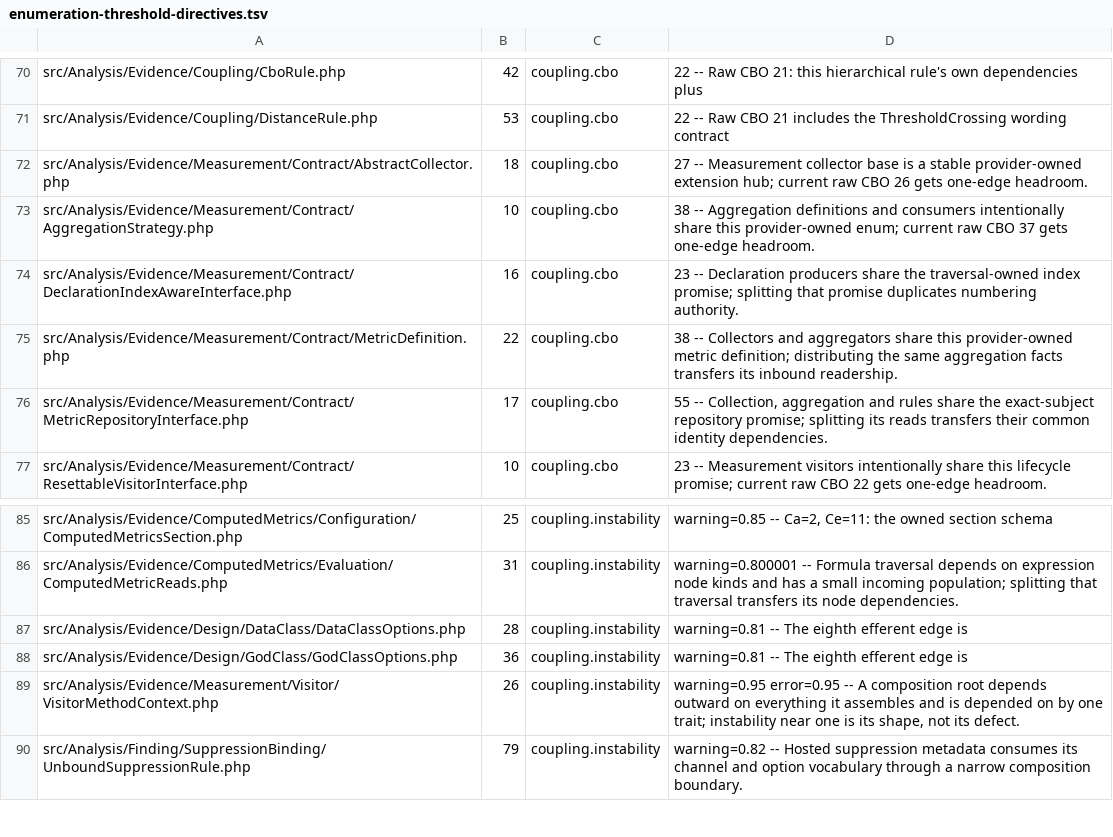
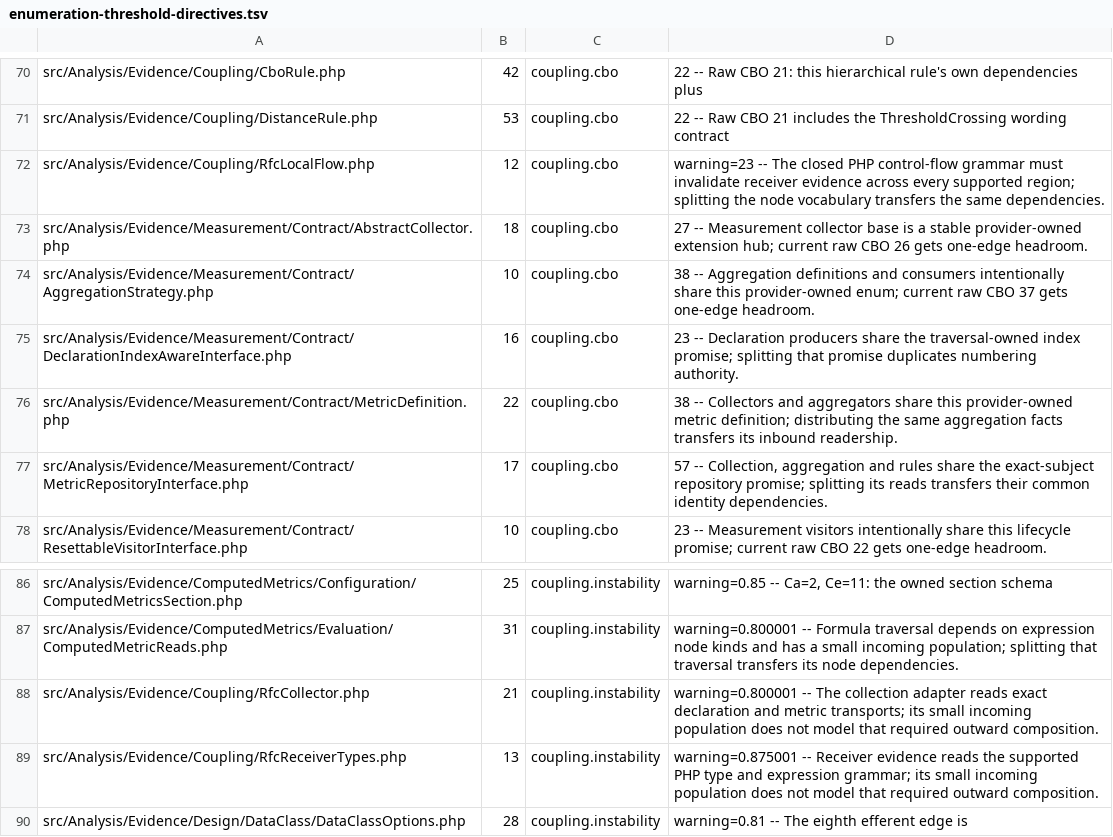
Before and after one commit to qualimetrix/qualimetrix, a TSV file: directive-audit/enumeration-threshold-directives.tsv, drawn as a sheet; only a part is shown, gaps mark what is left out; the shorter side is filled out with more unchanged rows.

```diff
--- a/directive-audit/enumeration-threshold-directives.tsv
+++ b/directive-audit/enumeration-threshold-directives.tsv
@@ -71,2 +71,3 @@ src/Analysis/Evidence/Coupling/CboRule.php	42	coupling.cbo	22 -- Raw CBO 21: thi
 src/Analysis/Evidence/Coupling/DistanceRule.php	53	coupling.cbo	22 -- Raw CBO 21 includes the ThresholdCrossing wording contract
+src/Analysis/Evidence/Coupling/RfcLocalFlow.php	12	coupling.cbo	warning=23 -- The closed PHP control-flow grammar must invalidate receiver evidence across every supported region; splitting the node vocabulary transfers the same dependencies.
 src/Analysis/Evidence/Measurement/Contract/AbstractCollector.php	18	coupling.cbo	27 -- Measurement collector base is a stable provider-owned extension hub; current raw CBO 26 gets one-edge headroom.
@@ -75,3 +76,3 @@ src/Analysis/Evidence/Measurement/Contract/DeclarationIndexAwareInterface.php	16
 src/Analysis/Evidence/Measurement/Contract/MetricDefinition.php	22	coupling.cbo	38 -- Collectors and aggregators share this provider-owned metric definition; distributing the same aggregation facts transfers its inbound readership.
-src/Analysis/Evidence/Measurement/Contract/MetricRepositoryInterface.php	17	coupling.cbo	55 -- Collection, aggregation and rules share the exact-subject repository promise; splitting its reads transfers their common identity dependencies.
+src/Analysis/Evidence/Measurement/Contract/MetricRepositoryInterface.php	17	coupling.cbo	57 -- Collection, aggregation and rules share the exact-subject repository promise; splitting its reads transfers their common identity dependencies.
 src/Analysis/Evidence/Measurement/Contract/ResettableVisitorInterface.php	10	coupling.cbo	23 -- Measurement visitors intentionally share this lifecycle promise; current raw CBO 22 gets one-edge headroom.
@@ -86,2 +87,4 @@ src/Analysis/Evidence/ComputedMetrics/Configuration/ComputedMetricsSection.php	2
 src/Analysis/Evidence/ComputedMetrics/Evaluation/ComputedMetricReads.php	31	coupling.instability	warning=0.800001 -- Formula traversal depends on expression node kinds and has a small incoming population; splitting that traversal transfers its node dependencies.
+src/Analysis/Evidence/Coupling/RfcCollector.php	21	coupling.instability	warning=0.800001 -- The collection adapter reads exact declaration and metric transports; its small incoming population does not model that required outward composition.
+src/Analysis/Evidence/Coupling/RfcReceiverTypes.php	13	coupling.instability	warning=0.875001 -- Receiver evidence reads the supported PHP type and expression grammar; its small incoming population does not model that required outward composition.
 src/Analysis/Evidence/Design/DataClass/DataClassOptions.php	28	coupling.instability	warning=0.81 -- The eighth efferent edge is
```
Also changed, not shown: docs/internal/generated/modular-architecture/production-cross-owner-imports.tsv, docs/internal/generated/modular-architecture/production-ownership.tsv, 43 other files.
